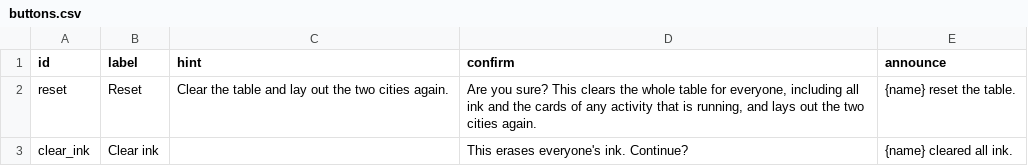
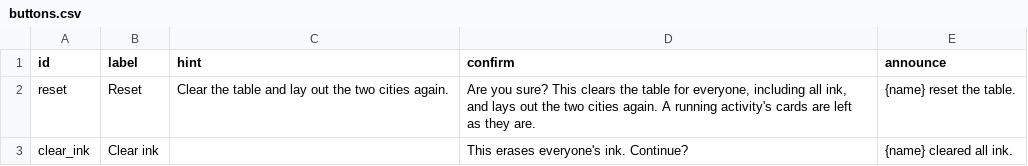
Before and after one commit to tperry17/Ethics-Sandbox-Virtual-Tabletop, a CSV file: content/exercises/democracy-room/buttons.csv, drawn as a sheet.

```diff
--- a/content/exercises/democracy-room/buttons.csv
+++ b/content/exercises/democracy-room/buttons.csv
@@ -1,3 +1,3 @@
 id,label,hint,confirm,announce
-reset,Reset,Clear the table and lay out the two cities again.,"Are you sure? This clears the whole table for everyone, including all ink and the cards of any activity that is running, and lays out the two cities again.",{name} reset the table.
+reset,Reset,Clear the table and lay out the two cities again.,"Are you sure? This clears the table for everyone, including all ink, and lays out the two cities again. A running activity's cards are left as they are.",{name} reset the table.
 clear_ink,Clear ink,,This erases everyone's ink. Continue?,{name} cleared all ink.
```
Also changed, not shown: content/exercises/democracy-debrief/buttons.csv, content/exercises/democracy-simulation/buttons.csv, 21 other files.
